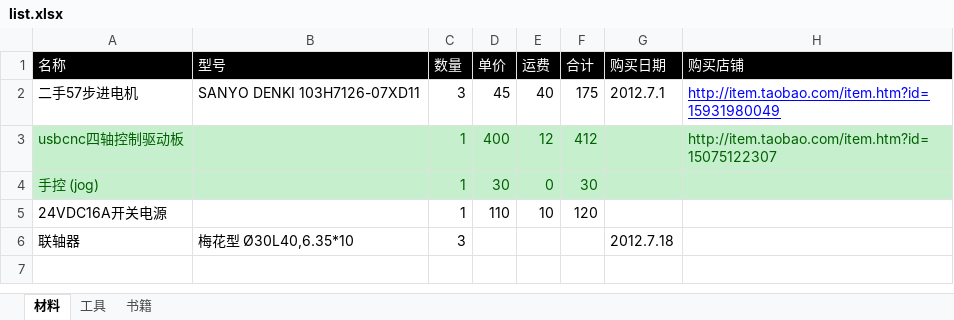
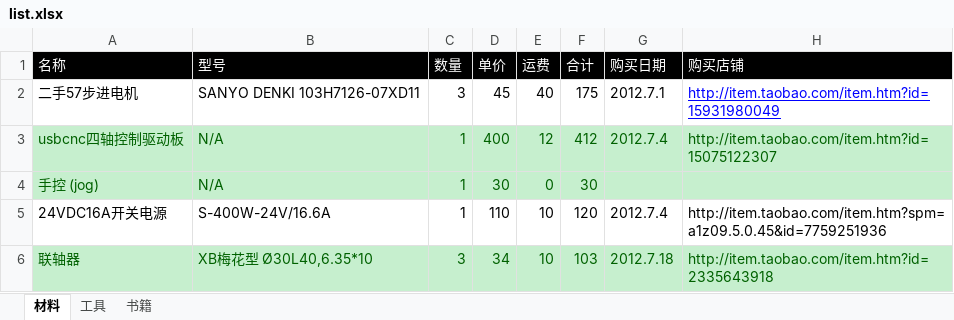
Before and after one commit to RFDAJE/xiongyw, an Excel workbook: docs/cnc/list.xlsx, sheet 材料, drawn as a sheet; values as stored, in another font and other column widths than the file's, no borders; the diff names each change by its address in the sheet, - before the commit and + after, or states it on an @@ line.

```diff
--- a/docs/cnc/list.xlsx (sheet 材料)
+++ b/docs/cnc/list.xlsx (sheet 材料)
-B3:B4 (型号): (empty)
+B3:B4 (型号): N/A
-G3 (购买日期): (empty)
+G3 (购买日期): 2012.7.4
-B5 (型号): (empty)
+B5 (型号): S-400W-24V/16.6A
-G5 (购买日期): (empty)
+G5 (购买日期): 2012.7.4
-H5 (购买店铺): (empty)
+H5 (购买店铺): http://item.taobao.com/item.htm?spm=a1z09.5.0.45&id=7759251936
-A6:H6 fill: none
+A6:H6 fill: #C6EFCE
-A6:C6 text colour: black
+A6:C6 text colour: #006100
-B6 (型号): 梅花型 Ø30L40,6.35*10
+B6 (型号): XB梅花型 Ø30L40,6.35*10
-D6 (单价): (empty)
+D6 (单价): 34
-E6 (运费): (empty)
+E6 (运费): 10
-F6 (合计): (empty)
+F6 (合计): 103
-G6 text colour: black
+G6 text colour: #006100
-H6 (购买店铺): (empty)
+H6 (购买店铺): http://item.taobao.com/item.htm?id=2335643918
```
Also changed, not shown: sheet 工具.
